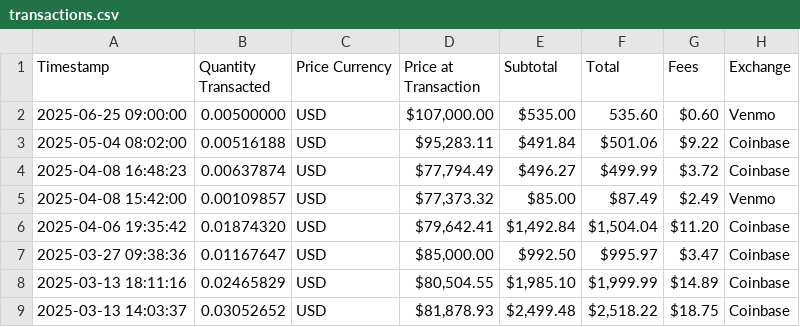
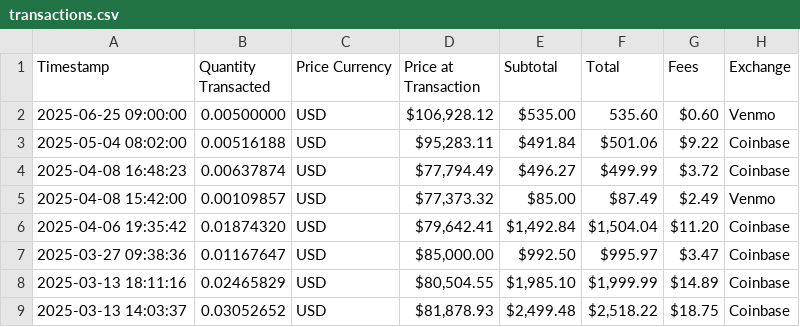
Before and after one commit to mjamiv/btc_tracker, a CSV file: transactions.csv, drawn as a sheet; only a part is shown.

Commit message:
Update transactions.csv

```diff
--- a/transactions.csv
+++ b/transactions.csv
@@ -1,3 +1,3 @@
 Timestamp,Quantity Transacted,Price Currency,Price at Transaction,Subtotal,Total,Fees,Exchange
-2025-06-25 09:00:00,0.00500000,USD,"$107,000.00","$535.00","535.60","$0.60",Venmo
+2025-06-25 09:00:00,0.00500000,USD,"$106,928.12","$535.00","535.60","$0.60",Venmo
 2025-05-04 08:02:00,0.00516188,USD,"$95,283.11","$491.84","$501.06","$9.22",Coinbase
```
